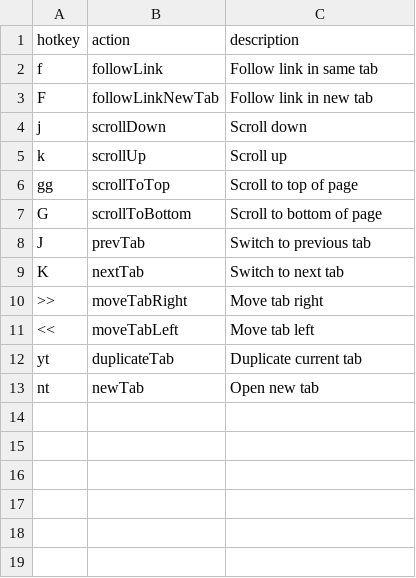
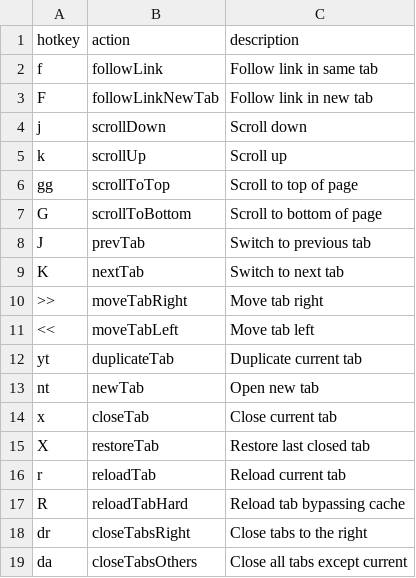
Before and after one commit to seriiserii825/bs-vimium-c, a CSV file: maps.csv, drawn as a sheet; the diff names each change by its address in the sheet, - before the commit and + after, or states it on an @@ line.

```diff
--- a/maps.csv
+++ b/maps.csv
+row 14: x | closeTab | Close current tab
+row 15: X | restoreTab | Restore last closed tab
+row 16: r | reloadTab | Reload current tab
+row 17: R | reloadTabHard | Reload tab bypassing cache
+row 18: dr | closeTabsRight | Close tabs to the right
+row 19: da | closeTabsOthers | Close all tabs except current
```
Also changed, not shown: 3 other files.
